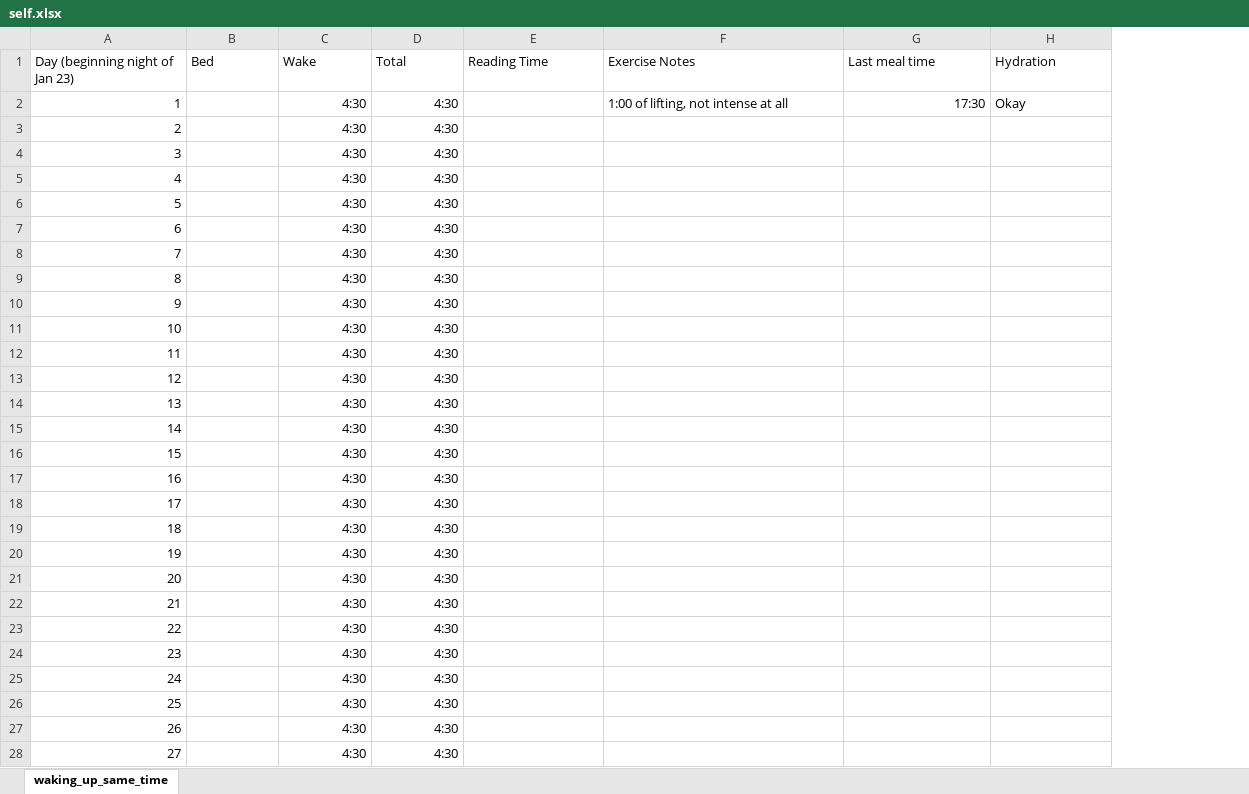
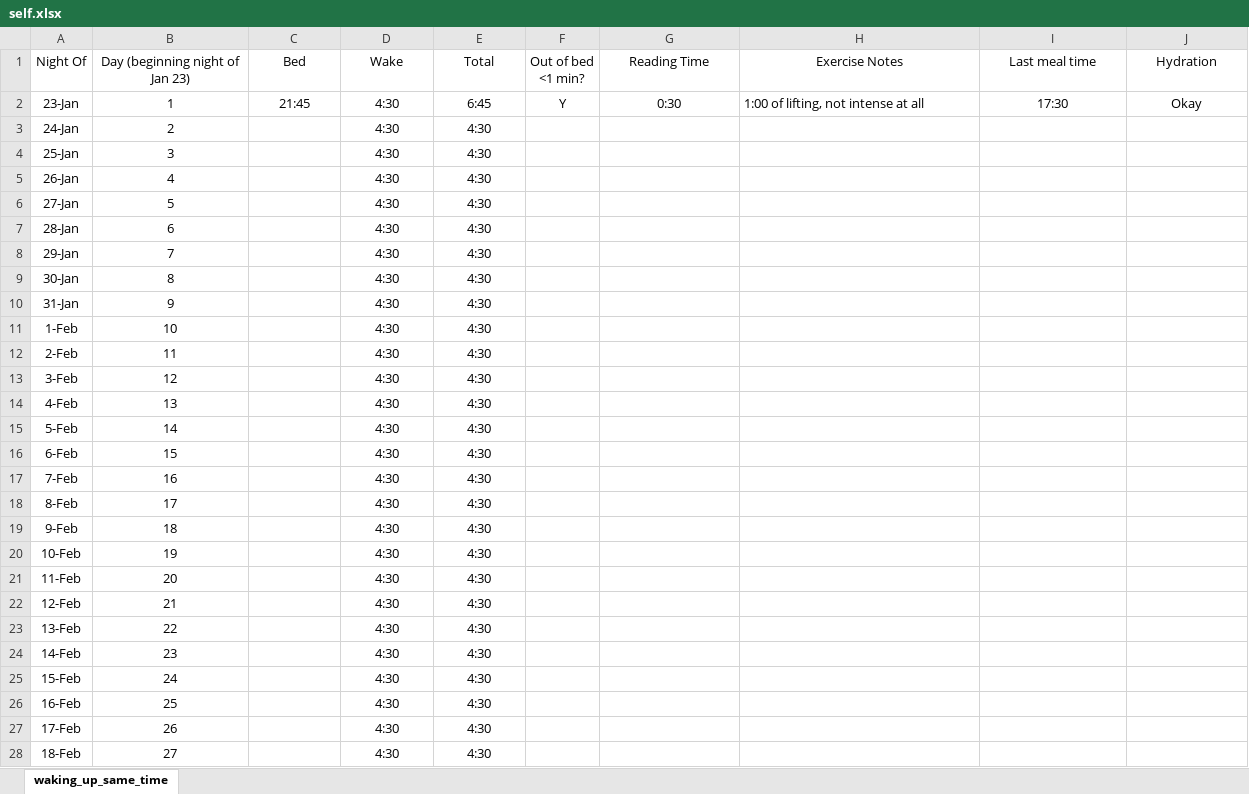
Before and after one commit to 210ethan/210ethan.github.io, an Excel workbook: research/self/self.xlsx, sheet waking_up_same_time, drawn as a sheet; only a part is shown; values as stored, in another font and other column widths than the file's, no borders; addresses are those after the commit; the diff covers the shown part only; the diff names each change by its address in the sheet, - before the commit and + after, or states it on an @@ line.

```diff
--- a/research/self/self.xlsx (sheet waking_up_same_time)
+++ b/research/self/self.xlsx (sheet waking_up_same_time)
+column A (Night Of), rows 2-28: 23-Jan | 24-Jan | 25-Jan | 26-Jan | 27-Jan | 28-Jan | 29-Jan | 30-Jan | 31-Jan | 1-Feb | 2-Feb | 3-Feb | 4-Feb | 5-Feb | 6-Feb | 7-Feb | 8-Feb | 9-Feb | 10-Feb | 11-Feb | 12-Feb | 13-Feb | 14-Feb | 15-Feb | 16-Feb | 17-Feb | 18-Feb
+column F (Out of bed <1 min?), row 2: Y
-B1:E1 alignment: left
+B1:E1 alignment: center
-G1:J1 alignment: left
+G1:J1 alignment: center
-B2:B28 alignment: right
+B2:B28 alignment: center
-C2 (Bed): (empty)
+C2 (Bed): 21:45
-D2:E28 alignment: right
+D2:E28 alignment: center
-E2 (Total): 4:30
+E2 (Total): 6:45
-G2 (Reading Time): (empty)
+G2 (Reading Time): 0:30
-I2 alignment: right
+I2 alignment: center
-J2 alignment: left
+J2 alignment: center
```
Also changed, not shown: cell formats elsewhere in this sheet, formulas that keep their value, 3 other files.
